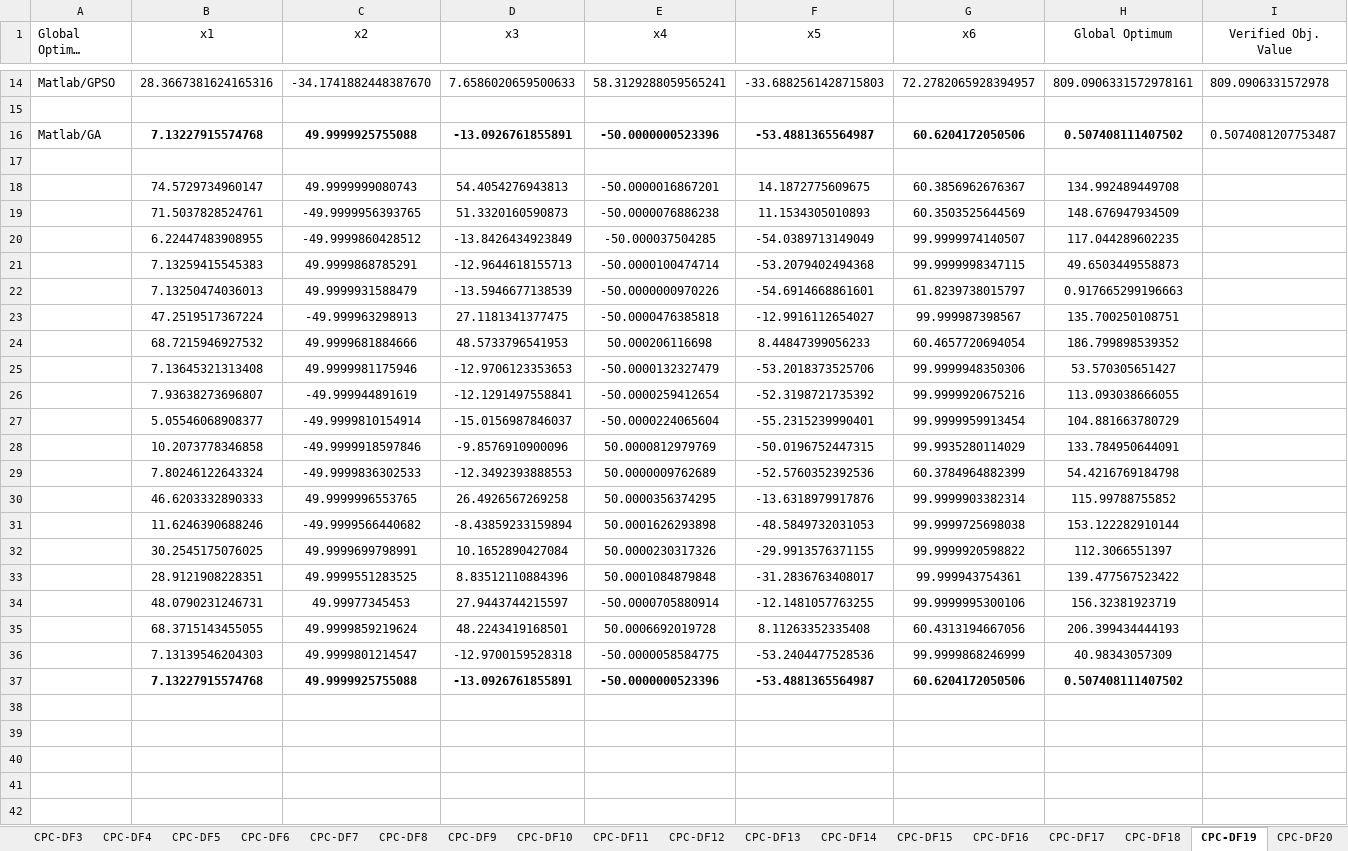
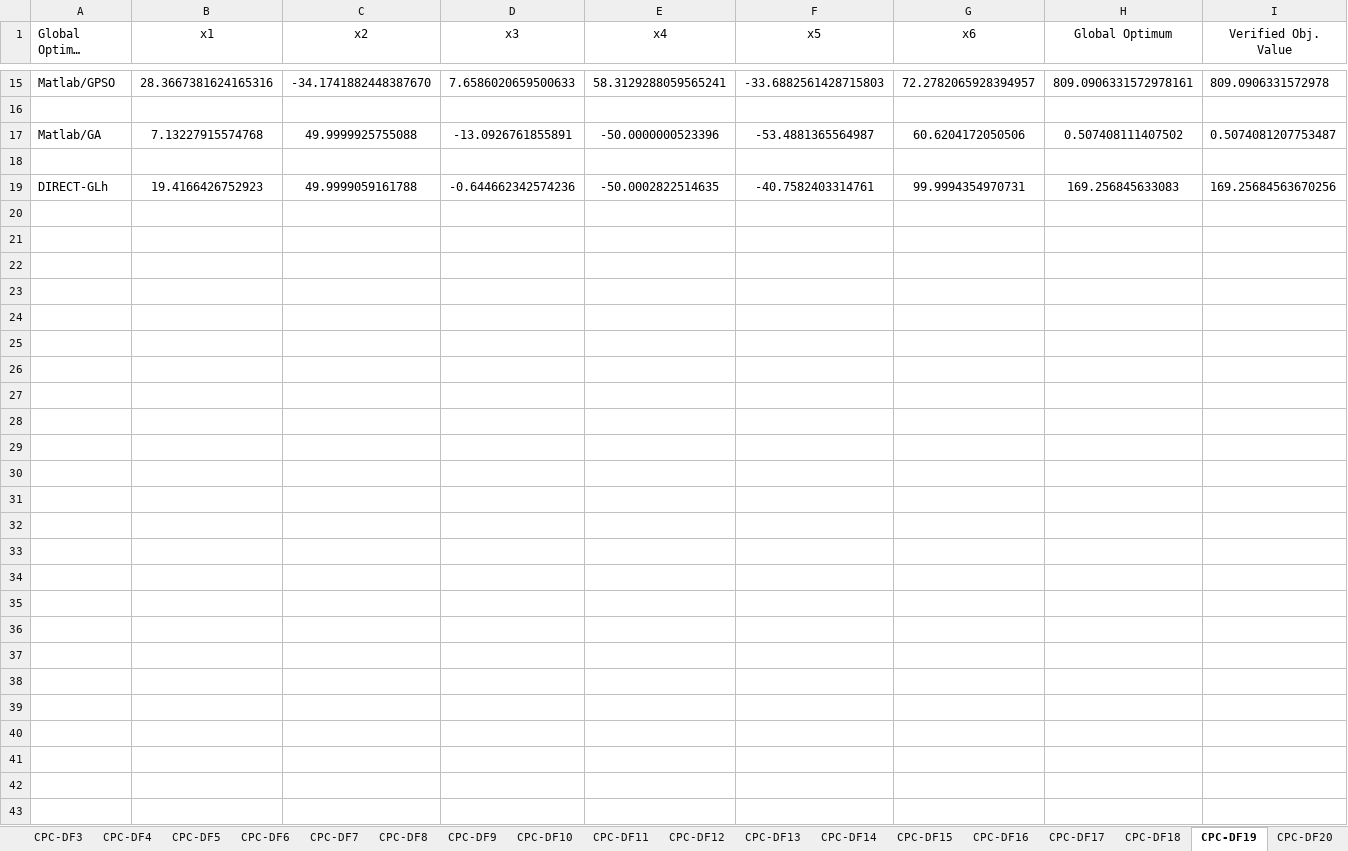
Before and after one commit to CPC-Opt/CPC-Benchmark, an Excel workbook: Minimization Problem with Domain-Induced Discontinuity-Like Behavior/Experimental results/Nonlinear and Discontinuous Function Minimization_Result.xlsx, sheet CPC-DF19, drawn as a sheet; only a part is shown, gaps mark what is left out; long unchanged cells end in …; values as stored, in another font and other column widths than the file's, no borders; addresses are those after the commit; rows hold the shown columns only; the diff covers the shown part only; the diff names each change by its address in the sheet, - before the commit and + after, or states it on an @@ line.

```diff
--- a/Minimization Problem with Domain-Induced Discontinuity-Like Behavior/Experimental results/Nonlinear and Discontinuous Function Minimization_Result.xlsx (sheet CPC-DF19)
+++ b/Minimization Problem with Domain-Induced Discontinuity-Like Behavior/Experimental results/Nonlinear and Discontinuous Function Minimization_Result.xlsx (sheet CPC-DF19)
-B17:H17 bold: on
+B17:H17 bold: off
+row 19: DIRECT-GLh | 19.4166426752923 | 49.9999059161788 | -0.644662342574236 | -50.0002822514635 | -40.7582403314761 | 99.9994354970731 | 169.256845633083 | 169.25684563670256
-row 20:  | 74.5729734960147 | 49.9999999080743 | 54.4054276943813 | -50.0000016867201 | 14.1872775609675 | 60.3856962676367 | 134.992489449708
+row 20: (empty)
-row 21:  | 71.5037828524761 | -49.9999956393765 | 51.3320160590873 | -50.0000076886238 | 11.1534305010893 | 60.3503525644569 | 148.676947934509
+row 21: (empty)
-row 22:  | 6.22447483908955 | -49.9999860428512 | -13.8426434923849 | -50.000037504285 | -54.0389713149049 | 99.9999974140507 | 117.044289602235
+row 22: (empty)
-row 23:  | 7.13259415545383 | 49.9999868785291 | -12.9644618155713 | -50.0000100474714 | -53.2079402494368 | 99.9999998347115 | 49.6503449558873
+row 23: (empty)
-row 24:  | 7.13250474036013 | 49.9999931588479 | -13.5946677138539 | -50.0000000970226 | -54.6914668861601 | 61.8239738015797 | 0.917665299196663
+row 24: (empty)
-row 25:  | 47.2519517367224 | -49.999963298913 | 27.1181341377475 | -50.0000476385818 | -12.9916112654027 | 99.999987398567 | 135.700250108751
+row 25: (empty)
-row 26:  | 68.7215946927532 | 49.9999681884666 | 48.5733796541953 | 50.000206116698 | 8.44847399056233 | 60.4657720694054 | 186.799898539352
+row 26: (empty)
-row 27:  | 7.13645321313408 | 49.9999981175946 | -12.9706123353653 | -50.0000132327479 | -53.2018373525706 | 99.9999948350306 | 53.570305651427
+row 27: (empty)
-row 28:  | 7.93638273696807 | -49.999944891619 | -12.1291497558841 | -50.0000259412654 | -52.3198721735392 | 99.9999920675216 | 113.093038666055
+row 28: (empty)
-row 29:  | 5.05546068908377 | -49.9999810154914 | -15.0156987846037 | -50.0000224065604 | -55.2315239990401 | 99.9999959913454 | 104.881663780729
+row 29: (empty)
-row 30:  | 10.2073778346858 | -49.9999918597846 | -9.8576910900096 | 50.0000812979769 | -50.0196752447315 | 99.9935280114029 | 133.784950644091
+row 30: (empty)
-row 31:  | 7.80246122643324 | -49.9999836302533 | -12.3492393888553 | 50.0000009762689 | -52.5760352392536 | 60.3784964882399 | 54.4216769184798
+row 31: (empty)
-row 32:  | 46.6203332890333 | 49.9999996553765 | 26.4926567269258 | 50.0000356374295 | -13.6318979917876 | 99.9999903382314 | 115.99788755852
+row 32: (empty)
-row 33:  | 11.6246390688246 | -49.9999566440682 | -8.43859233159894 | 50.0001626293898 | -48.5849732031053 | 99.9999725698038 | 153.122282910144
+row 33: (empty)
-row 34:  | 30.2545175076025 | 49.9999699798991 | 10.1652890427084 | 50.0000230317326 | -29.9913576371155 | 99.9999920598822 | 112.3066551397
+row 34: (empty)
-row 35:  | 28.9121908228351 | 49.9999551283525 | 8.83512110884396 | 50.0001084879848 | -31.2836763408017 | 99.999943754361 | 139.477567523422
+row 35: (empty)
-row 36:  | 48.0790231246731 | 49.99977345453 | 27.9443744215597 | -50.0000705880914 | -12.1481057763255 | 99.9999995300106 | 156.32381923719
+row 36: (empty)
-row 37:  | 68.3715143455055 | 49.9999859219624 | 48.2243419168501 | 50.0006692019728 | 8.11263352335408 | 60.4313194667056 | 206.399434444193
+row 37: (empty)
-row 38:  | 7.13139546204303 | 49.9999801214547 | -12.9700159528318 | -50.0000058584775 | -53.2404477528536 | 99.9999868246999 | 40.98343057309
+row 38: (empty)
-row 39:  | 7.13227915574768 | 49.9999925755088 | -13.0926761855891 | -50.0000000523396 | -53.4881365564987 | 60.6204172050506 | 0.507408111407502
+row 39: (empty)
+row 40: (empty)
+row 41: (empty)
+row 42: (empty)
+row 43: (empty)
```
Also changed, not shown: 126 added rows and 8 edited cells elsewhere in this sheet, sheet CPC-DF2, sheet CPC-DF20, sheet CPC-DF24, sheet CPC-DF23, sheet CPC-DF4, sheet CPC-DF7, 22 more sheets, formulas that keep their value, 20 other files.
